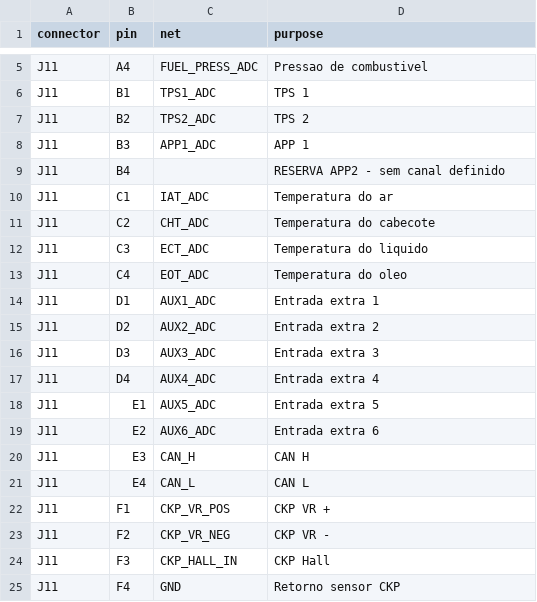
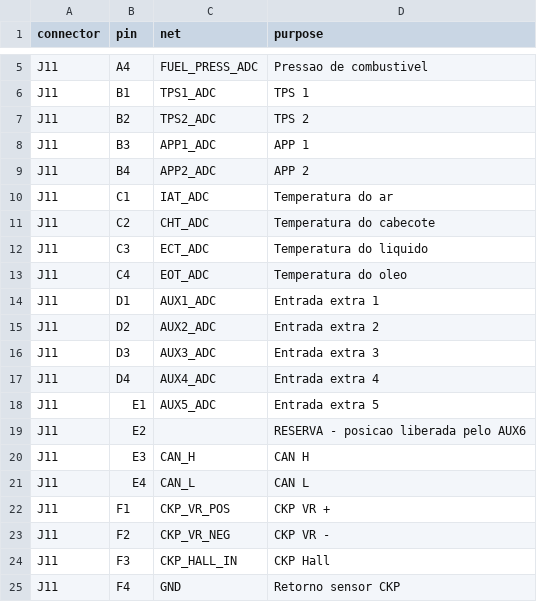
Before and after one commit to MatheusMarkies/Route-ECU-Hardware, a CSV file: docs/ALOCACAO_CONECTORES.csv, drawn as a sheet; only a part is shown, gaps mark what is left out.

```diff
--- a/docs/ALOCACAO_CONECTORES.csv
+++ b/docs/ALOCACAO_CONECTORES.csv
@@ -8,3 +8,3 @@ J11;B2;TPS2_ADC;TPS 2
 J11;B3;APP1_ADC;APP 1
-J11;B4;;RESERVA APP2 - sem canal definido
+J11;B4;APP2_ADC;APP 2
 J11;C1;IAT_ADC;Temperatura do ar
@@ -18,3 +18,3 @@ J11;D4;AUX4_ADC;Entrada extra 4
 J11;E1;AUX5_ADC;Entrada extra 5
-J11;E2;AUX6_ADC;Entrada extra 6
+J11;E2;;RESERVA - posicao liberada pelo AUX6
 J11;E3;CAN_H;CAN H
```
Also changed, not shown: 5 other files.
